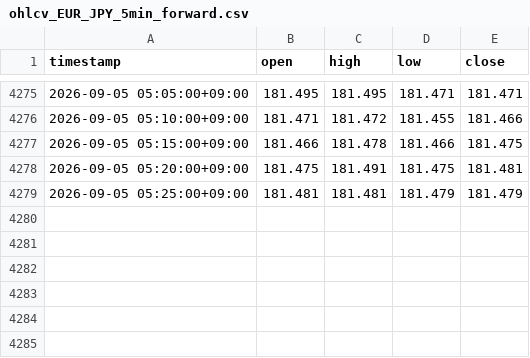
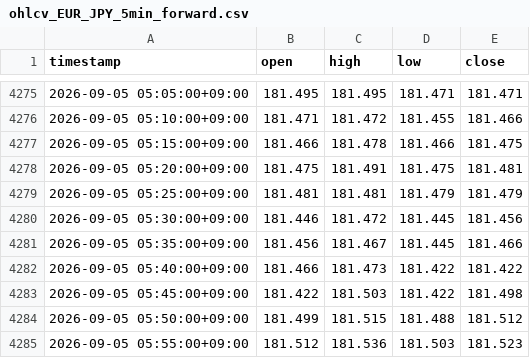
Before and after one commit to hasebe201114-cyber/minmax-fx-day-trading-lab, a CSV file: data/raw/ds-1-forward/ohlcv_EUR_JPY_5min_forward.csv, drawn as a sheet; only a part is shown, gaps mark what is left out.

```diff
--- a/data/raw/ds-1-forward/ohlcv_EUR_JPY_5min_forward.csv
+++ b/data/raw/ds-1-forward/ohlcv_EUR_JPY_5min_forward.csv
@@ -4279 +4279,7 @@ timestamp,open,high,low,close
 2026-09-05 05:25:00+09:00,181.481,181.481,181.479,181.479
+2026-09-05 05:30:00+09:00,181.446,181.472,181.445,181.456
+2026-09-05 05:35:00+09:00,181.456,181.467,181.445,181.466
+2026-09-05 05:40:00+09:00,181.466,181.473,181.422,181.422
+2026-09-05 05:45:00+09:00,181.422,181.503,181.422,181.498
+2026-09-05 05:50:00+09:00,181.499,181.515,181.488,181.512
+2026-09-05 05:55:00+09:00,181.512,181.536,181.503,181.523
```
Also changed, not shown: data/raw/ds-1-forward/ohlcv_AUD_JPY_5min_forward.csv, data/raw/ds-1-forward/ohlcv_GBP_JPY_5min_forward.csv, 1 other file.
